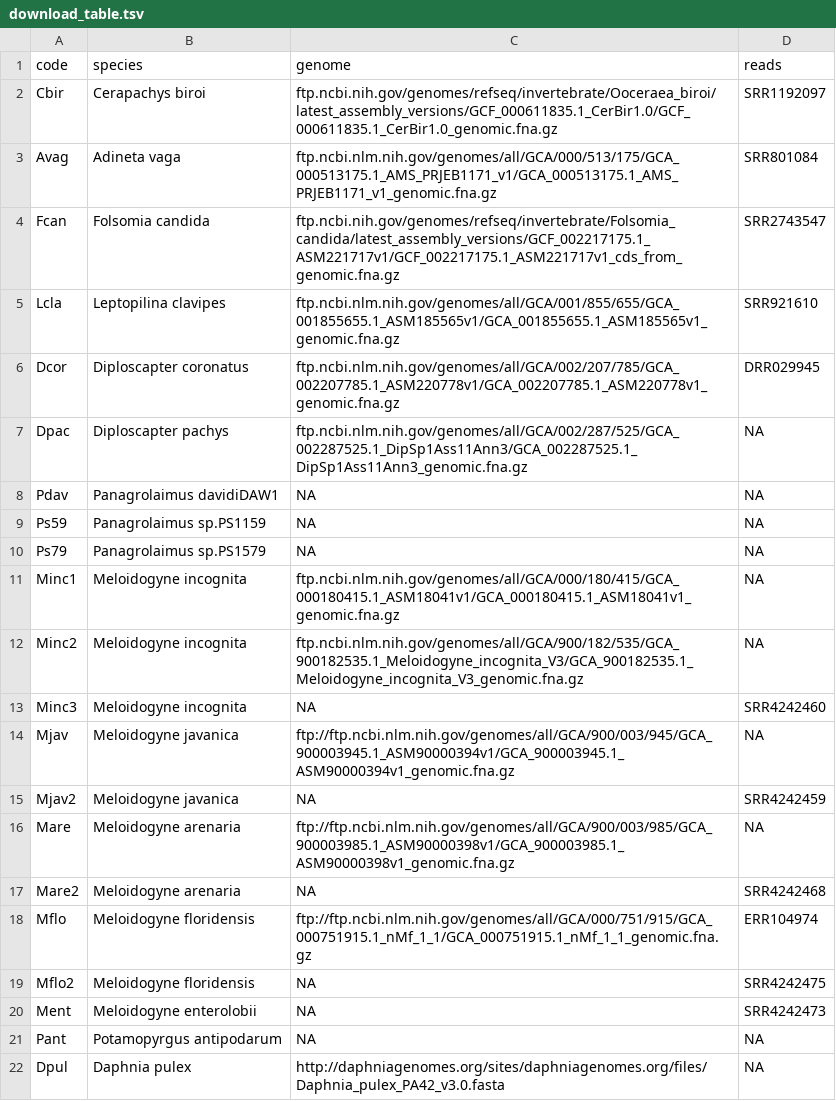
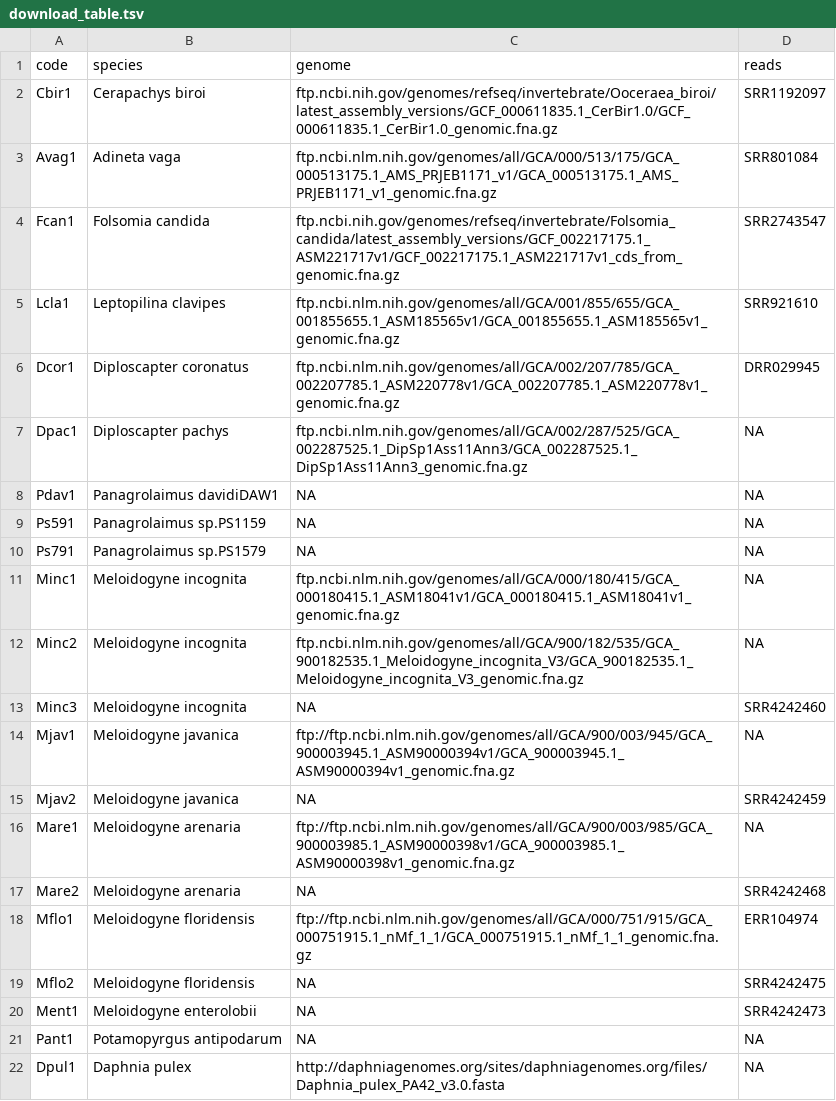
Before and after one commit to KamilSJaron/genomic-features-of-parthenogenetic-animals, a TSV file: tables/download_table.tsv, drawn as a sheet.

```diff
--- a/tables/download_table.tsv
+++ b/tables/download_table.tsv
@@ -1,11 +1,11 @@
 code	species	genome	reads
-Cbir	Cerapachys biroi	ftp.ncbi.nih.gov/genomes/refseq/invertebrate/Ooceraea_biroi/latest_assembly_versions/GCF_000611835.1_CerBir1.0/GCF_000611835.1_CerBir1.0_genomic.fna.gz	SRR1192097
-Avag	Adineta vaga	ftp.ncbi.nlm.nih.gov/genomes/all/GCA/000/513/175/GCA_000513175.1_AMS_PRJEB1171_v1/GCA_000513175.1_AMS_PRJEB1171_v1_genomic.fna.gz	SRR801084
-Fcan	Folsomia candida	ftp.ncbi.nih.gov/genomes/refseq/invertebrate/Folsomia_candida/latest_assembly_versions/GCF_002217175.1_ASM221717v1/GCF_002217175.1_ASM221717v1_cds_from_genomic.fna.gz	SRR2743547
-Lcla	Leptopilina clavipes	ftp.ncbi.nlm.nih.gov/genomes/all/GCA/001/855/655/GCA_001855655.1_ASM185565v1/GCA_001855655.1_ASM185565v1_genomic.fna.gz	SRR921610
-Dcor	Diploscapter coronatus	ftp.ncbi.nlm.nih.gov/genomes/all/GCA/002/207/785/GCA_002207785.1_ASM220778v1/GCA_002207785.1_ASM220778v1_genomic.fna.gz	DRR029945
-Dpac	Diploscapter pachys	ftp.ncbi.nlm.nih.gov/genomes/all/GCA/002/287/525/GCA_002287525.1_DipSp1Ass11Ann3/GCA_002287525.1_DipSp1Ass11Ann3_genomic.fna.gz	NA
-Pdav	Panagrolaimus davidiDAW1	NA	NA
-Ps59	Panagrolaimus sp.PS1159	NA	NA
-Ps79	Panagrolaimus sp.PS1579	NA	NA
+Cbir1	Cerapachys biroi	ftp.ncbi.nih.gov/genomes/refseq/invertebrate/Ooceraea_biroi/latest_assembly_versions/GCF_000611835.1_CerBir1.0/GCF_000611835.1_CerBir1.0_genomic.fna.gz	SRR1192097
+Avag1	Adineta vaga	ftp.ncbi.nlm.nih.gov/genomes/all/GCA/000/513/175/GCA_000513175.1_AMS_PRJEB1171_v1/GCA_000513175.1_AMS_PRJEB1171_v1_genomic.fna.gz	SRR801084
+Fcan1	Folsomia candida	ftp.ncbi.nih.gov/genomes/refseq/invertebrate/Folsomia_candida/latest_assembly_versions/GCF_002217175.1_ASM221717v1/GCF_002217175.1_ASM221717v1_cds_from_genomic.fna.gz	SRR2743547
+Lcla1	Leptopilina clavipes	ftp.ncbi.nlm.nih.gov/genomes/all/GCA/001/855/655/GCA_001855655.1_ASM185565v1/GCA_001855655.1_ASM185565v1_genomic.fna.gz	SRR921610
+Dcor1	Diploscapter coronatus	ftp.ncbi.nlm.nih.gov/genomes/all/GCA/002/207/785/GCA_002207785.1_ASM220778v1/GCA_002207785.1_ASM220778v1_genomic.fna.gz	DRR029945
+Dpac1	Diploscapter pachys	ftp.ncbi.nlm.nih.gov/genomes/all/GCA/002/287/525/GCA_002287525.1_DipSp1Ass11Ann3/GCA_002287525.1_DipSp1Ass11Ann3_genomic.fna.gz	NA
+Pdav1	Panagrolaimus davidiDAW1	NA	NA
+Ps591	Panagrolaimus sp.PS1159	NA	NA
+Ps791	Panagrolaimus sp.PS1579	NA	NA
 Minc1	Meloidogyne incognita	ftp.ncbi.nlm.nih.gov/genomes/all/GCA/000/180/415/GCA_000180415.1_ASM18041v1/GCA_000180415.1_ASM18041v1_genomic.fna.gz	NA
@@ -13,10 +13,10 @@ Minc2	Meloidogyne incognita	ftp.ncbi.nlm.nih.gov/genomes/all/GCA/900/182/535/GCA
 Minc3	Meloidogyne incognita	NA	SRR4242460
-Mjav	Meloidogyne javanica	ftp://ftp.ncbi.nlm.nih.gov/genomes/all/GCA/900/003/945/GCA_900003945.1_ASM90000394v1/GCA_900003945.1_ASM90000394v1_genomic.fna.gz	NA
+Mjav1	Meloidogyne javanica	ftp://ftp.ncbi.nlm.nih.gov/genomes/all/GCA/900/003/945/GCA_900003945.1_ASM90000394v1/GCA_900003945.1_ASM90000394v1_genomic.fna.gz	NA
 Mjav2	Meloidogyne javanica	NA	SRR4242459
-Mare	Meloidogyne arenaria	ftp://ftp.ncbi.nlm.nih.gov/genomes/all/GCA/900/003/985/GCA_900003985.1_ASM90000398v1/GCA_900003985.1_ASM90000398v1_genomic.fna.gz	NA
+Mare1	Meloidogyne arenaria	ftp://ftp.ncbi.nlm.nih.gov/genomes/all/GCA/900/003/985/GCA_900003985.1_ASM90000398v1/GCA_900003985.1_ASM90000398v1_genomic.fna.gz	NA
 Mare2	Meloidogyne arenaria	NA	SRR4242468
-Mflo	Meloidogyne floridensis	ftp://ftp.ncbi.nlm.nih.gov/genomes/all/GCA/000/751/915/GCA_000751915.1_nMf_1_1/GCA_000751915.1_nMf_1_1_genomic.fna.gz	ERR104974
+Mflo1	Meloidogyne floridensis	ftp://ftp.ncbi.nlm.nih.gov/genomes/all/GCA/000/751/915/GCA_000751915.1_nMf_1_1/GCA_000751915.1_nMf_1_1_genomic.fna.gz	ERR104974
 Mflo2	Meloidogyne floridensis	NA	SRR4242475
-Ment	Meloidogyne enterolobii	NA	SRR4242473
-Pant	Potamopyrgus antipodarum	NA	NA
-Dpul	Daphnia pulex	http://daphniagenomes.org/sites/daphniagenomes.org/files/Daphnia_pulex_PA42_v3.0.fasta	NA
+Ment1	Meloidogyne enterolobii	NA	SRR4242473
+Pant1	Potamopyrgus antipodarum	NA	NA
+Dpul1	Daphnia pulex	http://daphniagenomes.org/sites/daphniagenomes.org/files/Daphnia_pulex_PA42_v3.0.fasta	NA
```
Also changed, not shown: 2 other files.
